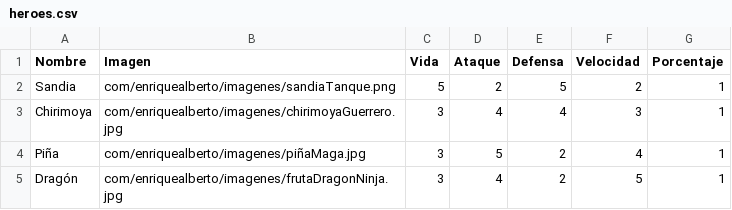
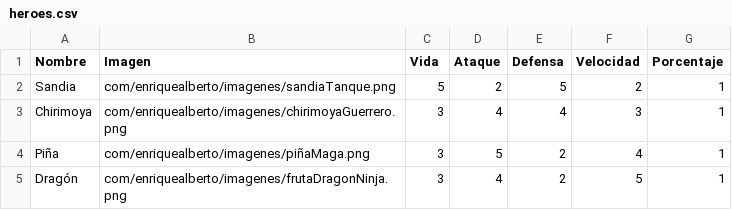
Before and after one commit to AlbertoKimi/juego, a CSV file: src/main/resources/com/enriquealberto/archivos/heroes.csv, drawn as a sheet.

```diff
--- a/src/main/resources/com/enriquealberto/archivos/heroes.csv
+++ b/src/main/resources/com/enriquealberto/archivos/heroes.csv
@@ -2,4 +2,4 @@ Nombre,Imagen,Vida,Ataque,Defensa,Velocidad,Porcentaje
 Sandia,com/enriquealberto/imagenes/sandiaTanque.png,5,2,5,2,1
-Chirimoya,com/enriquealberto/imagenes/chirimoyaGuerrero.jpg,3,4,4,3,1
-Piña,com/enriquealberto/imagenes/piñaMaga.jpg,3,5,2,4,1
-Dragón,com/enriquealberto/imagenes/frutaDragonNinja.jpg,3,4,2,5,1
+Chirimoya,com/enriquealberto/imagenes/chirimoyaGuerrero.png,3,4,4,3,1
+Piña,com/enriquealberto/imagenes/piñaMaga.png,3,5,2,4,1
+Dragón,com/enriquealberto/imagenes/frutaDragonNinja.png,3,4,2,5,1
```
Also changed, not shown: 4 other files.
